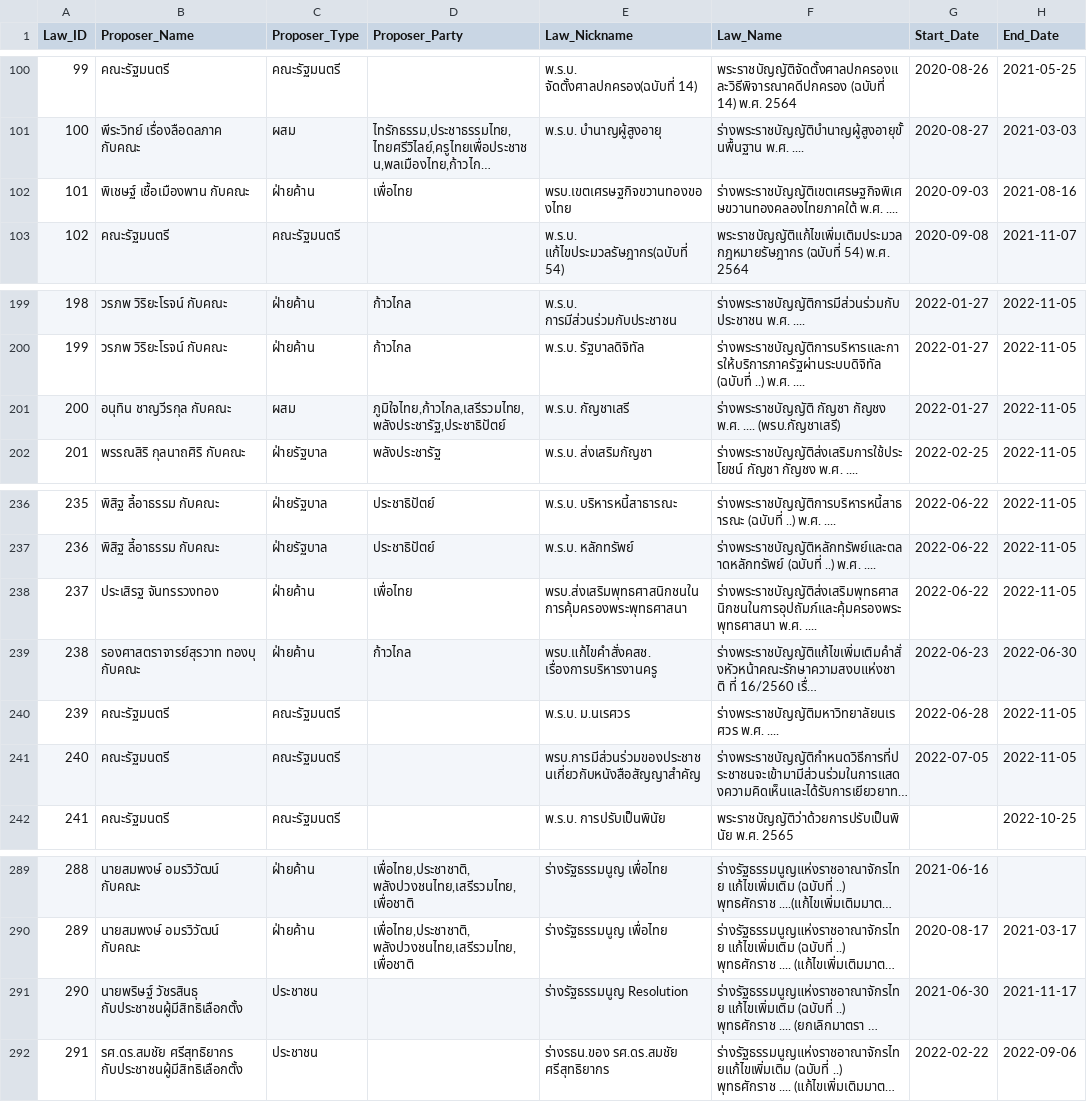
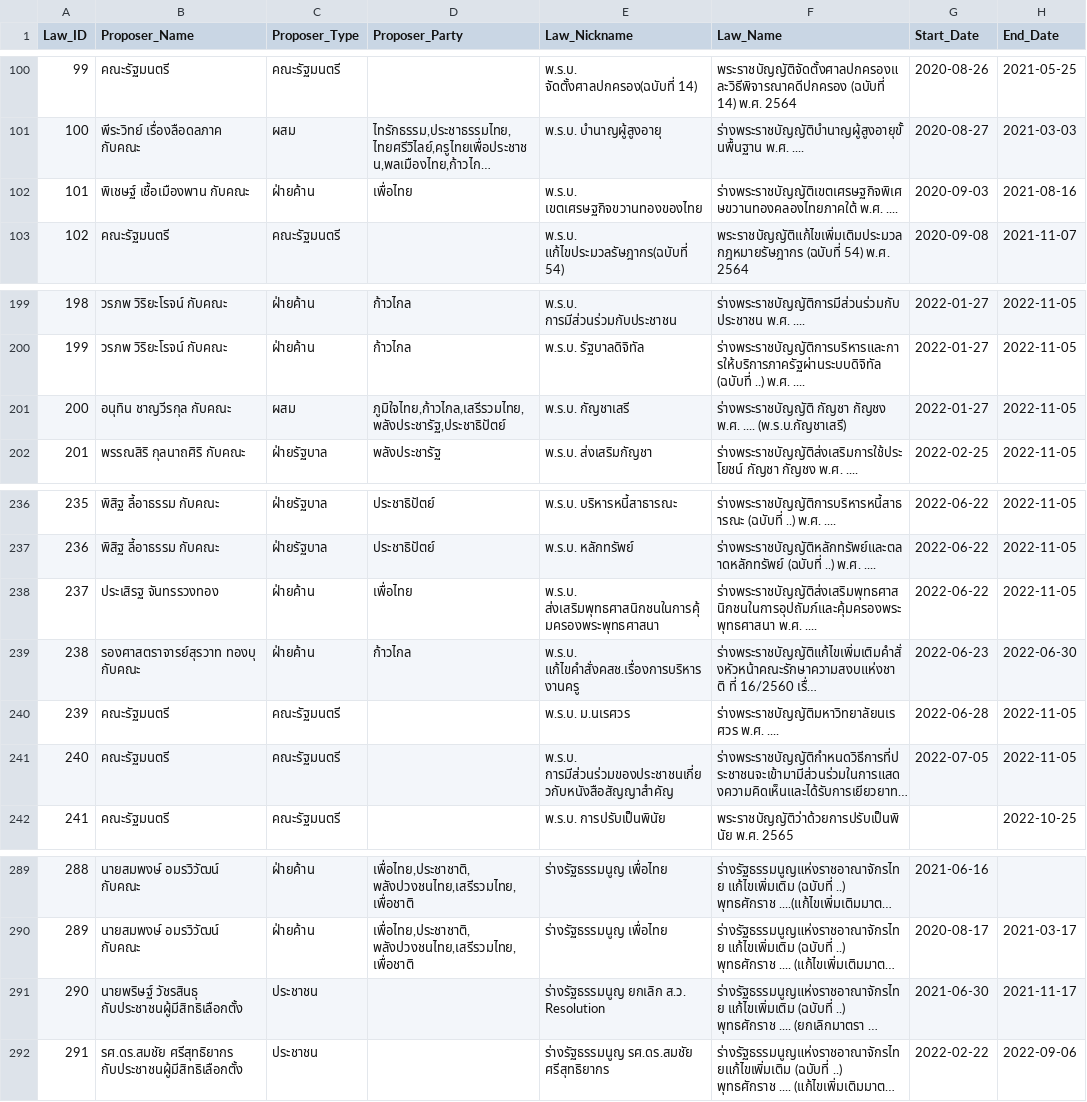
Before and after one commit to wevisdemo/law-watch, a CSV file: data/[Wevis-Law Watch] Data sheet - Data Sheet_for dev.csv, drawn as a sheet; only a part is shown, gaps mark what is left out; long unchanged cells end in …; the diff names each change by its address in the sheet, - before the commit and + after, or states it on an @@ line.

Commit message:
fix: update data

```diff
--- a/data/[Wevis-Law Watch] Data sheet - Data Sheet_for dev.csv
+++ b/data/[Wevis-Law Watch] Data sheet - Data Sheet_for dev.csv
-E102 (Law_Nickname): พรบ.เขตเศรษฐกิจขวานทองของไทย
+E102 (Law_Nickname): พ.ร.บ. เขตเศรษฐกิจขวานทองของไทย
-F201 (Law_Name): …พ.ศ. .... (พรบ.กัญชาเสรี)
+F201 (Law_Name): …พ.ศ. .... (พ.ร.บ.กัญชาเสรี)
-E238 (Law_Nickname): พรบ.ส่งเสริมพุทธศาสนิกชนในการคุ้มครองพระพุทธศาสนา
+E238 (Law_Nickname): พ.ร.บ. ส่งเสริมพุทธศาสนิกชนในการคุ้มครองพระพุทธศาสนา
-E239 (Law_Nickname): พรบ.แก้ไขคำสั่งคสช.เรื่องการบริหารงานครู
+E239 (Law_Nickname): พ.ร.บ. แก้ไขคำสั่งคสช.เรื่องการบริหารงานครู
-E241 (Law_Nickname): พรบ.การมีส่วนร่วมของประชาชนเกี่ยวกับหนังสือสัญญาสำคัญ
+E241 (Law_Nickname): พ.ร.บ. การมีส่วนร่วมของประชาชนเกี่ยวกับหนังสือสัญญาสำคัญ
-E291 (Law_Nickname): ร่างรัฐธรรมนูญ Resolution
+E291 (Law_Nickname): ร่างรัฐธรรมนูญ ยกเลิก ส.ว. Resolution
-E292 (Law_Nickname): ร่างรธน.ของ รศ.ดร.สมชัย ศรีสุทธิยากร
+E292 (Law_Nickname): ร่างรัฐธรรมนูญ รศ.ดร.สมชัย ศรีสุทธิยากร
```
Also changed, not shown: 3 other files.
